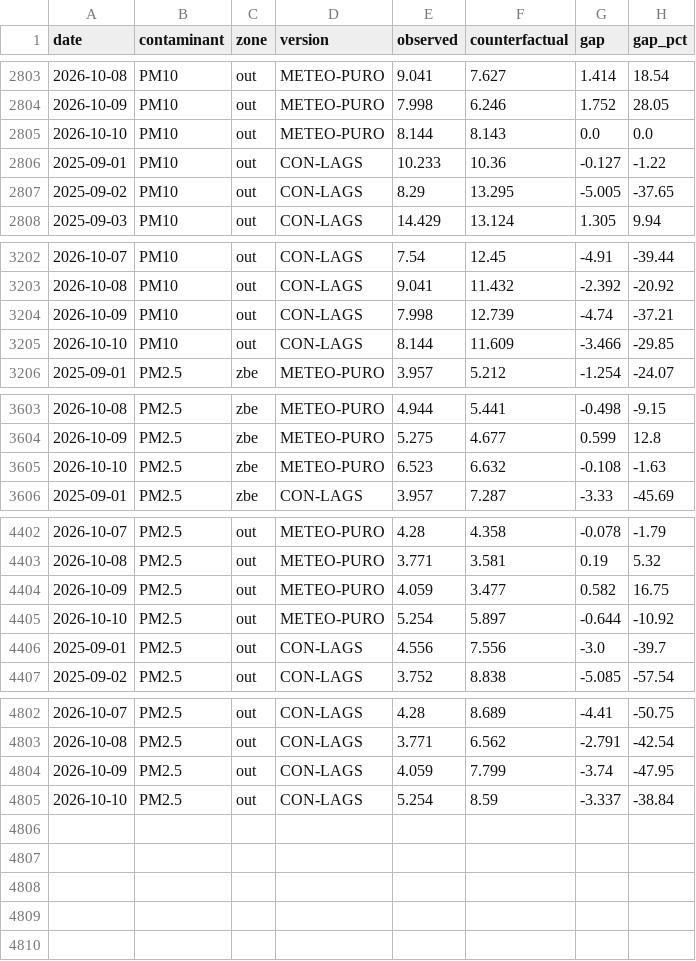
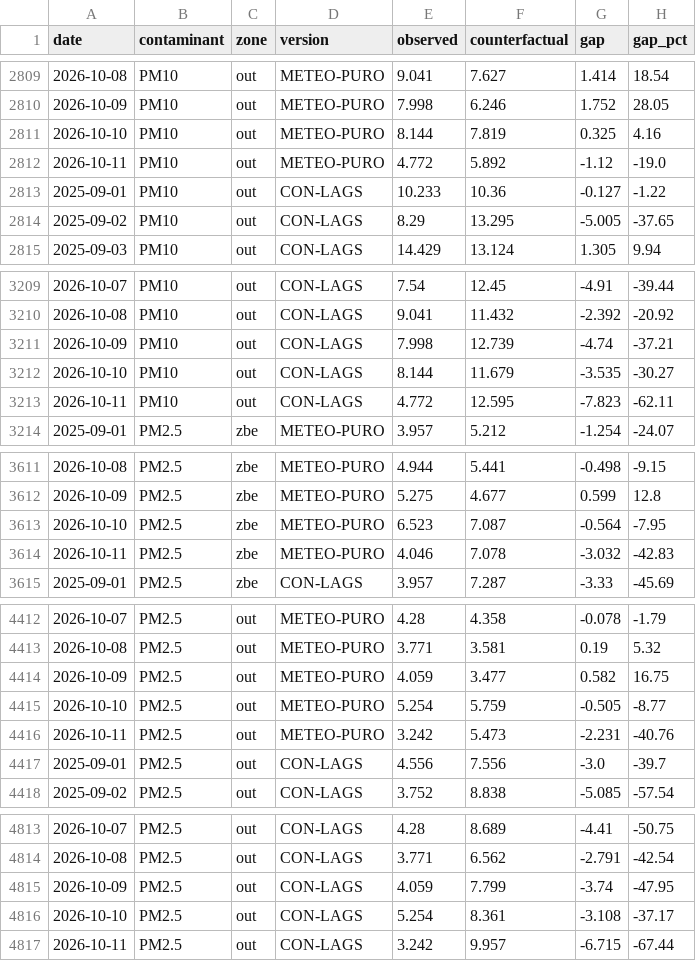
Before and after one commit to eortas/Gasteiz_air_quality, a CSV file: models/counterfactual_gap_v8.csv, drawn as a sheet; only a part is shown, gaps mark what is left out; the diff covers the shown part only.

```diff
--- a/models/counterfactual_gap_v8.csv
+++ b/models/counterfactual_gap_v8.csv
@@ -2804,3 +2810,4 @@ date,contaminant,zone,version,observed,counterfactual,gap,gap_pct
 2026-10-09,PM10,out,METEO-PURO,7.998,6.246,1.752,28.05
-2026-10-10,PM10,out,METEO-PURO,8.144,8.143,0.0,0.0
+2026-10-10,PM10,out,METEO-PURO,8.144,7.819,0.325,4.16
+2026-10-11,PM10,out,METEO-PURO,4.772,5.892,-1.12,-19.0
 2025-09-01,PM10,out,CON-LAGS,10.233,10.36,-0.127,-1.22
@@ -3204,3 +3211,4 @@ date,contaminant,zone,version,observed,counterfactual,gap,gap_pct
 2026-10-09,PM10,out,CON-LAGS,7.998,12.739,-4.74,-37.21
-2026-10-10,PM10,out,CON-LAGS,8.144,11.609,-3.466,-29.85
+2026-10-10,PM10,out,CON-LAGS,8.144,11.679,-3.535,-30.27
+2026-10-11,PM10,out,CON-LAGS,4.772,12.595,-7.823,-62.11
 2025-09-01,PM2.5,zbe,METEO-PURO,3.957,5.212,-1.254,-24.07
@@ -3604,3 +3612,4 @@ date,contaminant,zone,version,observed,counterfactual,gap,gap_pct
 2026-10-09,PM2.5,zbe,METEO-PURO,5.275,4.677,0.599,12.8
-2026-10-10,PM2.5,zbe,METEO-PURO,6.523,6.632,-0.108,-1.63
+2026-10-10,PM2.5,zbe,METEO-PURO,6.523,7.087,-0.564,-7.95
+2026-10-11,PM2.5,zbe,METEO-PURO,4.046,7.078,-3.032,-42.83
 2025-09-01,PM2.5,zbe,CON-LAGS,3.957,7.287,-3.33,-45.69
@@ -4404,3 +4414,4 @@ date,contaminant,zone,version,observed,counterfactual,gap,gap_pct
 2026-10-09,PM2.5,out,METEO-PURO,4.059,3.477,0.582,16.75
-2026-10-10,PM2.5,out,METEO-PURO,5.254,5.897,-0.644,-10.92
+2026-10-10,PM2.5,out,METEO-PURO,5.254,5.759,-0.505,-8.77
+2026-10-11,PM2.5,out,METEO-PURO,3.242,5.473,-2.231,-40.76
 2025-09-01,PM2.5,out,CON-LAGS,4.556,7.556,-3.0,-39.7
@@ -4804,2 +4815,3 @@ date,contaminant,zone,version,observed,counterfactual,gap,gap_pct
 2026-10-09,PM2.5,out,CON-LAGS,4.059,7.799,-3.74,-47.95
-2026-10-10,PM2.5,out,CON-LAGS,5.254,8.59,-3.337,-38.84
+2026-10-10,PM2.5,out,CON-LAGS,5.254,8.361,-3.108,-37.17
+2026-10-11,PM2.5,out,CON-LAGS,3.242,9.957,-6.715,-67.44
```
Also changed, not shown: 7 added rows and 15 edited cells elsewhere in this file, data/processed/station_daily.csv, 26 other files.
